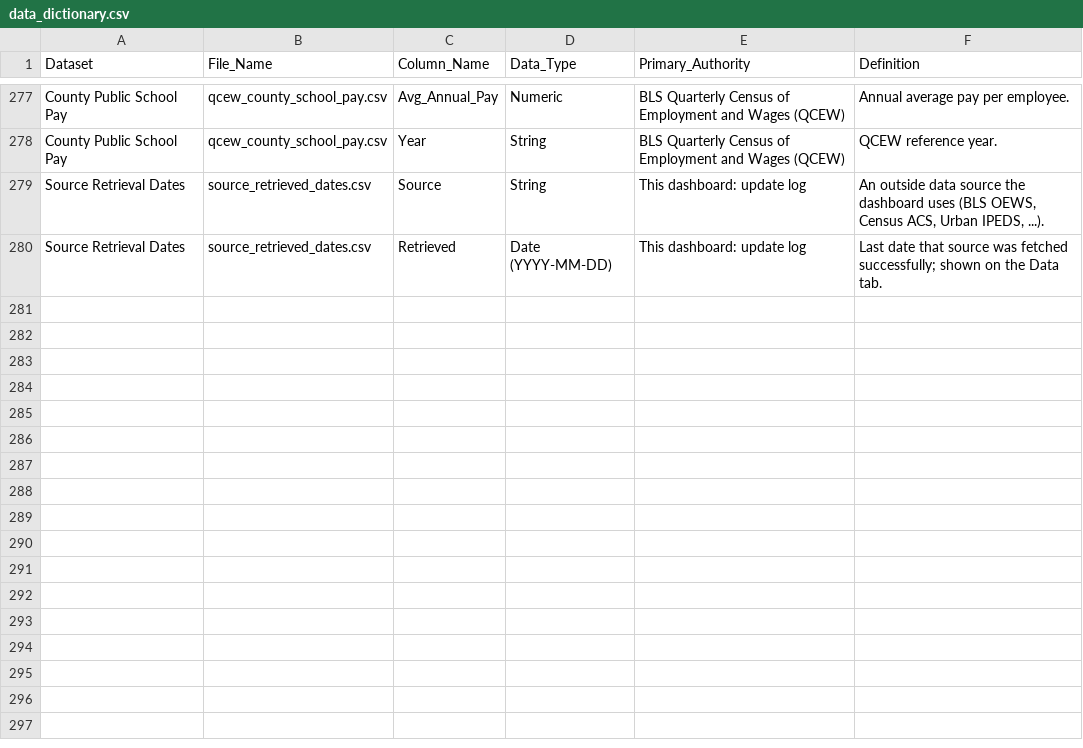
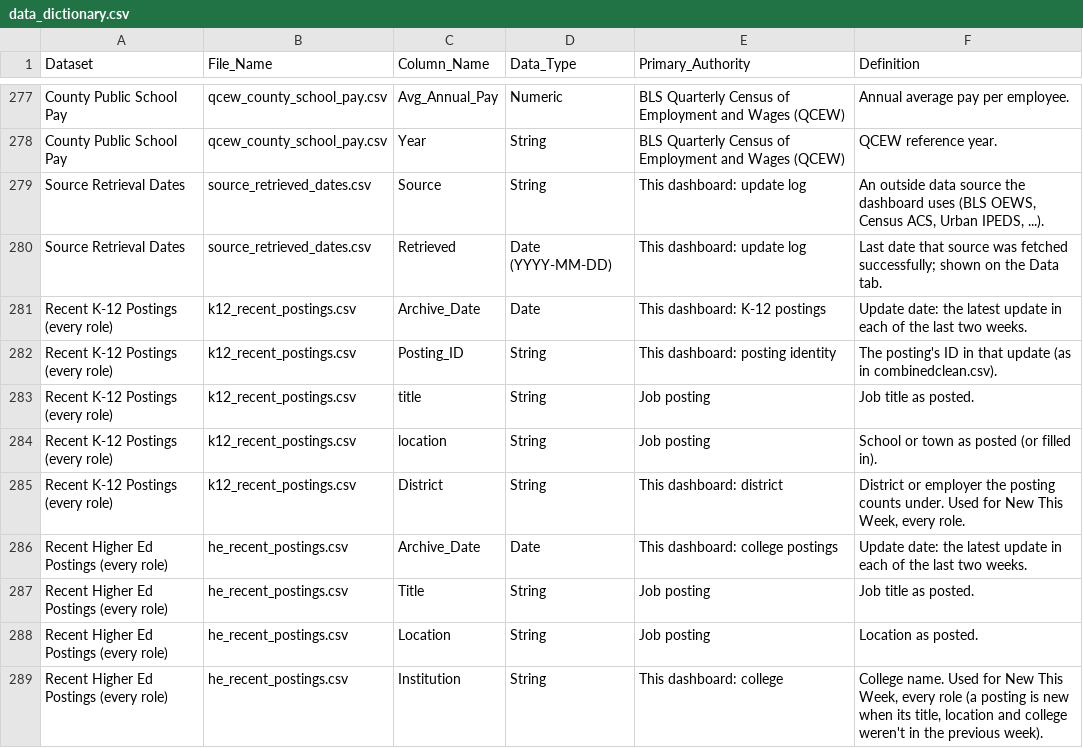
Before and after one commit to bostickmike/Montana-Education-Jobs-Dashboard, a CSV file: Mt_Ed_Jobs/data_dictionary.csv, drawn as a sheet; only a part is shown, gaps mark what is left out.

```diff
--- a/Mt_Ed_Jobs/data_dictionary.csv
+++ b/Mt_Ed_Jobs/data_dictionary.csv
@@ -280 +280,10 @@
 "Source Retrieval Dates","source_retrieved_dates.csv","Retrieved","Date (YYYY-MM-DD)","This dashboard: update log","Last date that source was fetched successfully; shown on the Data tab."
+"Recent K-12 Postings (every role)","k12_recent_postings.csv","Archive_Date","Date","This dashboard: K-12 postings","Update date: the latest update in each of the last two weeks."
+"Recent K-12 Postings (every role)","k12_recent_postings.csv","Posting_ID","String","This dashboard: posting identity","The posting's ID in that update (as in combinedclean.csv)."
+"Recent K-12 Postings (every role)","k12_recent_postings.csv","title","String","Job posting","Job title as posted."
+"Recent K-12 Postings (every role)","k12_recent_postings.csv","location","String","Job posting","School or town as posted (or filled in)."
+"Recent K-12 Postings (every role)","k12_recent_postings.csv","District","String","This dashboard: district","District or employer the posting counts under. Used for New This Week, every role."
+"Recent Higher Ed Postings (every role)","he_recent_postings.csv","Archive_Date","Date","This dashboard: college postings","Update date: the latest update in each of the last two weeks."
+"Recent Higher Ed Postings (every role)","he_recent_postings.csv","Title","String","Job posting","Job title as posted."
+"Recent Higher Ed Postings (every role)","he_recent_postings.csv","Location","String","Job posting","Location as posted."
+"Recent Higher Ed Postings (every role)","he_recent_postings.csv","Institution","String","This dashboard: college","College name. Used for New This Week, every role (a posting is new when its title, location and college weren't in the previous week)."
```
Also changed, not shown: 5 other files.
